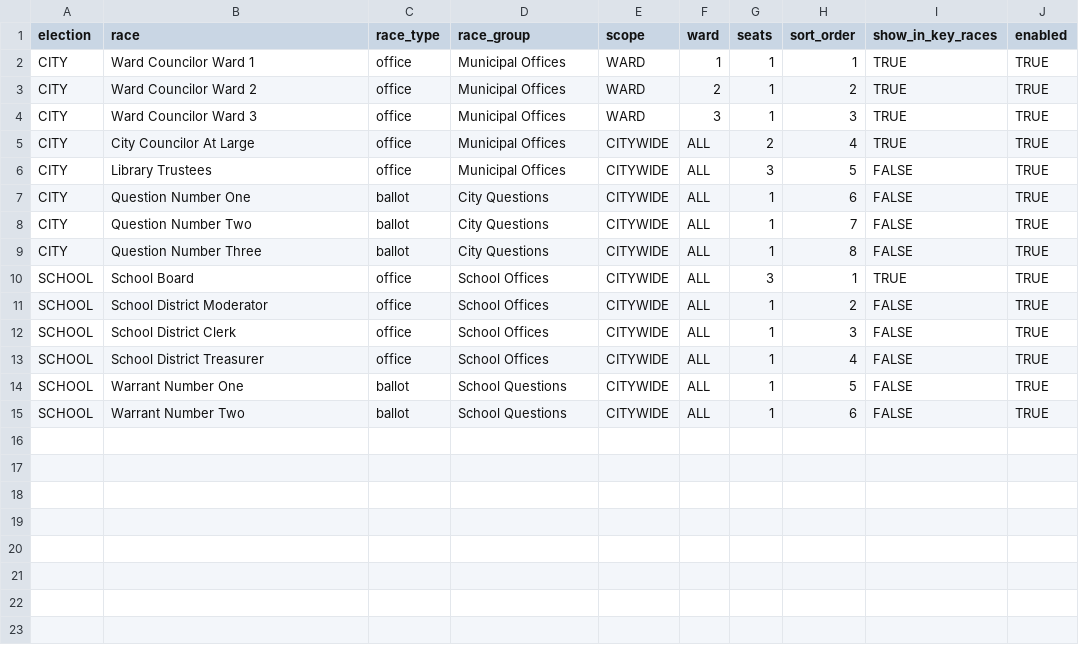
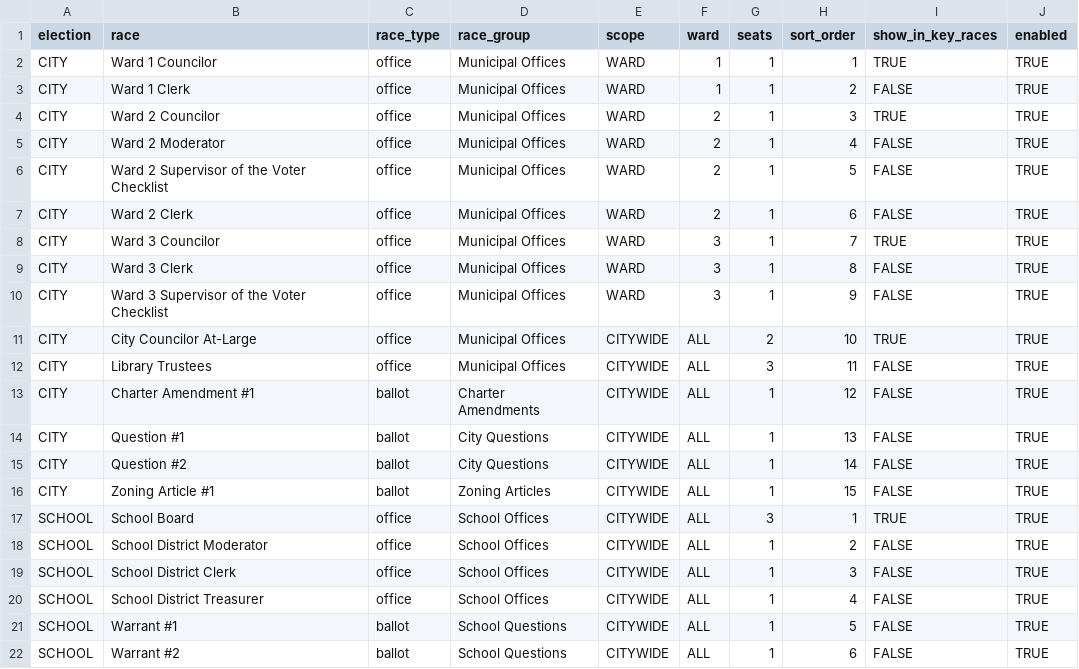
Before and after one commit to melbamorph/ElectionResults, a CSV file: public/mock/race_config.csv, drawn as a sheet.

```diff
--- a/public/mock/race_config.csv
+++ b/public/mock/race_config.csv
@@ -1,10 +1,17 @@
 election,race,race_type,race_group,scope,ward,seats,sort_order,show_in_key_races,enabled
-CITY,Ward Councilor Ward 1,office,Municipal Offices,WARD,1,1,1,TRUE,TRUE
-CITY,Ward Councilor Ward 2,office,Municipal Offices,WARD,2,1,2,TRUE,TRUE
-CITY,Ward Councilor Ward 3,office,Municipal Offices,WARD,3,1,3,TRUE,TRUE
-CITY,City Councilor At Large,office,Municipal Offices,CITYWIDE,ALL,2,4,TRUE,TRUE
-CITY,Library Trustees,office,Municipal Offices,CITYWIDE,ALL,3,5,FALSE,TRUE
-CITY,Question Number One,ballot,City Questions,CITYWIDE,ALL,1,6,FALSE,TRUE
-CITY,Question Number Two,ballot,City Questions,CITYWIDE,ALL,1,7,FALSE,TRUE
-CITY,Question Number Three,ballot,City Questions,CITYWIDE,ALL,1,8,FALSE,TRUE
+CITY,Ward 1 Councilor,office,Municipal Offices,WARD,1,1,1,TRUE,TRUE
+CITY,Ward 1 Clerk,office,Municipal Offices,WARD,1,1,2,FALSE,TRUE
+CITY,Ward 2 Councilor,office,Municipal Offices,WARD,2,1,3,TRUE,TRUE
+CITY,Ward 2 Moderator,office,Municipal Offices,WARD,2,1,4,FALSE,TRUE
+CITY,Ward 2 Supervisor of the Voter Checklist,office,Municipal Offices,WARD,2,1,5,FALSE,TRUE
+CITY,Ward 2 Clerk,office,Municipal Offices,WARD,2,1,6,FALSE,TRUE
+CITY,Ward 3 Councilor,office,Municipal Offices,WARD,3,1,7,TRUE,TRUE
+CITY,Ward 3 Clerk,office,Municipal Offices,WARD,3,1,8,FALSE,TRUE
+CITY,Ward 3 Supervisor of the Voter Checklist,office,Municipal Offices,WARD,3,1,9,FALSE,TRUE
+CITY,City Councilor At-Large,office,Municipal Offices,CITYWIDE,ALL,2,10,TRUE,TRUE
+CITY,Library Trustees,office,Municipal Offices,CITYWIDE,ALL,3,11,FALSE,TRUE
+CITY,Charter Amendment #1,ballot,Charter Amendments,CITYWIDE,ALL,1,12,FALSE,TRUE
+CITY,Question #1,ballot,City Questions,CITYWIDE,ALL,1,13,FALSE,TRUE
+CITY,Question #2,ballot,City Questions,CITYWIDE,ALL,1,14,FALSE,TRUE
+CITY,Zoning Article #1,ballot,Zoning Articles,CITYWIDE,ALL,1,15,FALSE,TRUE
 SCHOOL,School Board,office,School Offices,CITYWIDE,ALL,3,1,TRUE,TRUE
@@ -13,3 +20,3 @@ SCHOOL,School District Clerk,office,School Offices,CITYWIDE,ALL,1,3,FALSE,TRUE
 SCHOOL,School District Treasurer,office,School Offices,CITYWIDE,ALL,1,4,FALSE,TRUE
-SCHOOL,Warrant Number One,ballot,School Questions,CITYWIDE,ALL,1,5,FALSE,TRUE
-SCHOOL,Warrant Number Two,ballot,School Questions,CITYWIDE,ALL,1,6,FALSE,TRUE
+SCHOOL,Warrant #1,ballot,School Questions,CITYWIDE,ALL,1,5,FALSE,TRUE
+SCHOOL,Warrant #2,ballot,School Questions,CITYWIDE,ALL,1,6,FALSE,TRUE
```
Also changed, not shown: public/mock/results.csv, 4 other files.
